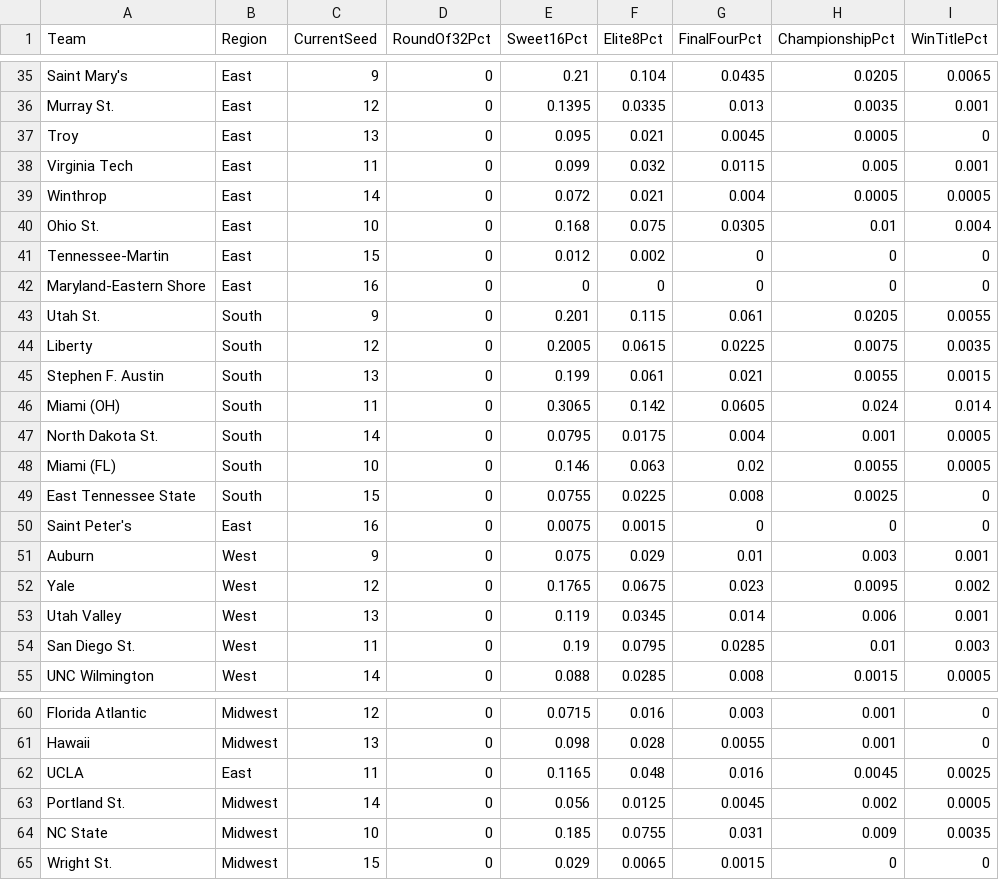
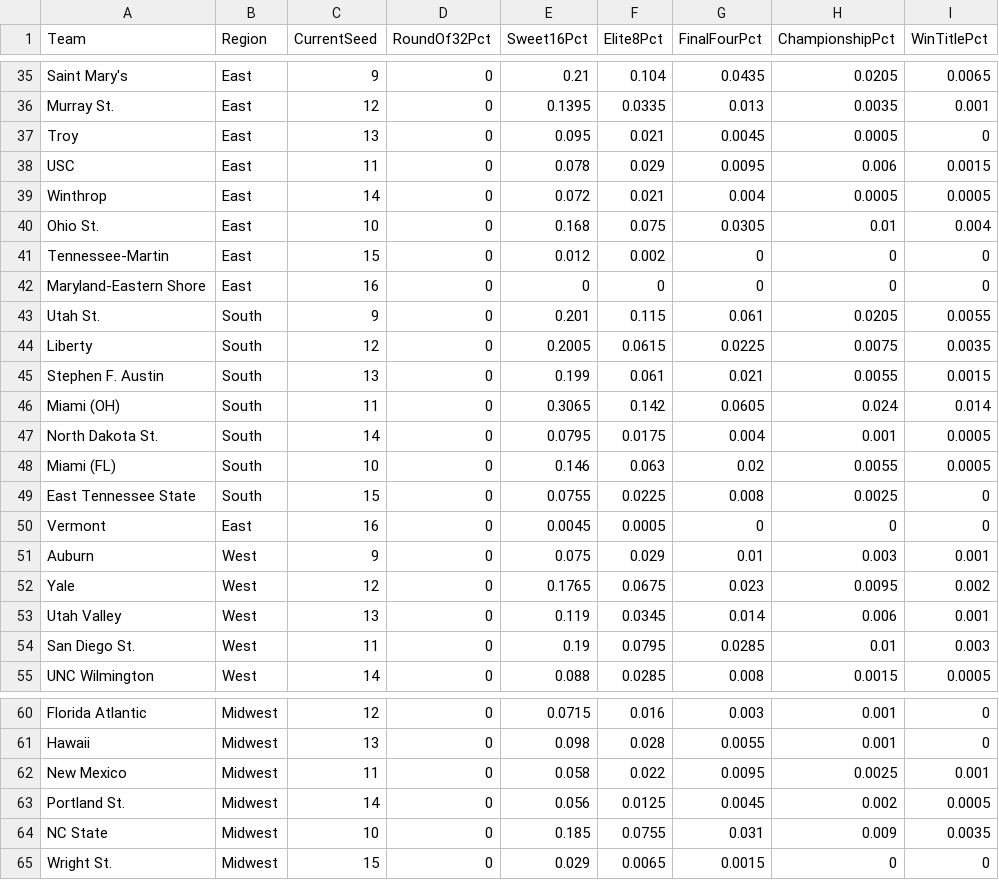
Before and after one commit to andrewbrantner-wq/bbmi, a CSV file: src/data/seeding/seeding.csv, drawn as a sheet; only a part is shown, gaps mark what is left out.

```diff
--- a/src/data/seeding/seeding.csv
+++ b/src/data/seeding/seeding.csv
@@ -37,3 +37,3 @@ Murray St.,East,12,0,0.1395,0.0335,0.013,0.0035,0.001
 Troy,East,13,0,0.095,0.021,0.0045,0.0005,0
-Virginia Tech,East,11,0,0.099,0.032,0.0115,0.005,0.001
+USC,East,11,0,0.078,0.029,0.0095,0.006,0.0015
 Winthrop,East,14,0,0.072,0.021,0.004,0.0005,0.0005
@@ -49,3 +49,3 @@ Miami (FL),South,10,0,0.146,0.063,0.02,0.0055,0.0005
 East Tennessee State,South,15,0,0.0755,0.0225,0.008,0.0025,0
-Saint Peter's,East,16,0,0.0075,0.0015,0,0,0
+Vermont,East,16,0,0.0045,0.0005,0,0,0
 Auburn,West,9,0,0.075,0.029,0.01,0.003,0.001
@@ -61,3 +61,3 @@ Florida Atlantic,Midwest,12,0,0.0715,0.016,0.003,0.001,0
 Hawaii,Midwest,13,0,0.098,0.028,0.0055,0.001,0
-UCLA,East,11,0,0.1165,0.048,0.016,0.0045,0.0025
+New Mexico,Midwest,11,0,0.058,0.022,0.0095,0.0025,0.001
 Portland St.,Midwest,14,0,0.056,0.0125,0.0045,0.002,0.0005
```
Also changed, not shown: src/data/betting-lines/games.csv, src/data/rankings/rankings.csv, 17 other files.
